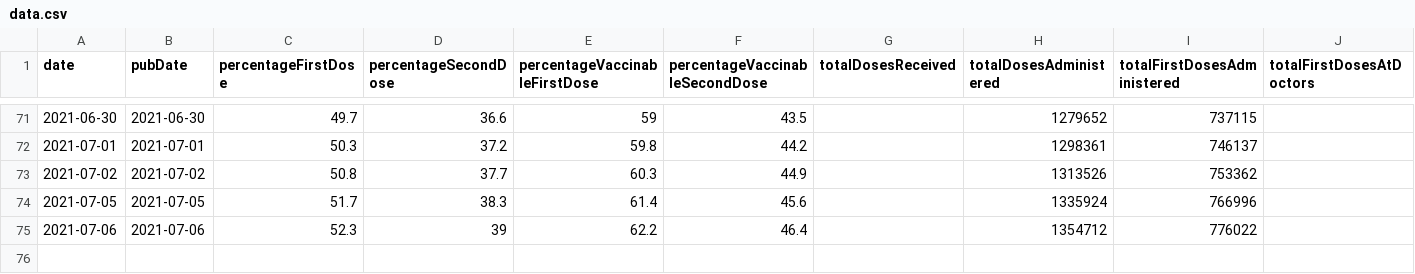
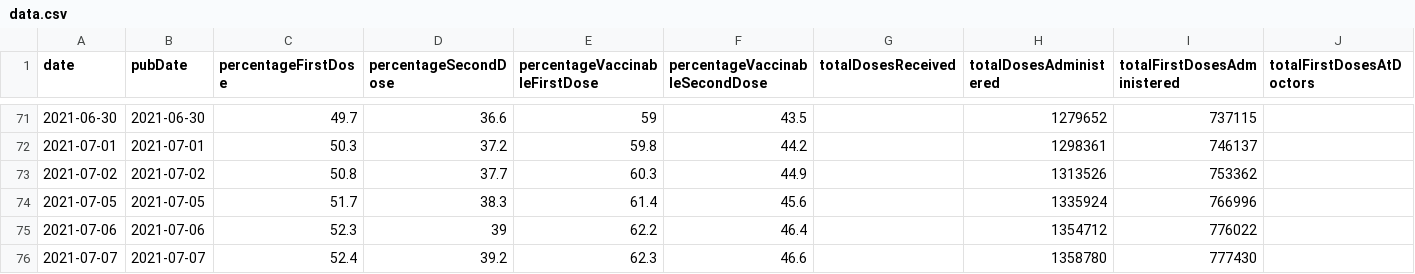
Before and after one commit to mathiasbynens/covid-19-vaccinations-munich, a CSV file: data/data.csv, drawn as a sheet; only a part is shown, gaps mark what is left out; rows hold the shown columns only; the diff names each change by its address in the sheet, - before the commit and + after, or states it on an @@ line.

Commit message:
Update CSV per latest data @ 2021-07-07T11:33:37.079Z

```diff
--- a/data/data.csv
+++ b/data/data.csv
+row 76: 2021-07-07 | 2021-07-07 | 52.4 | 39.2 | 62.3 | 46.6 |  | 1358780 | 777430
```
